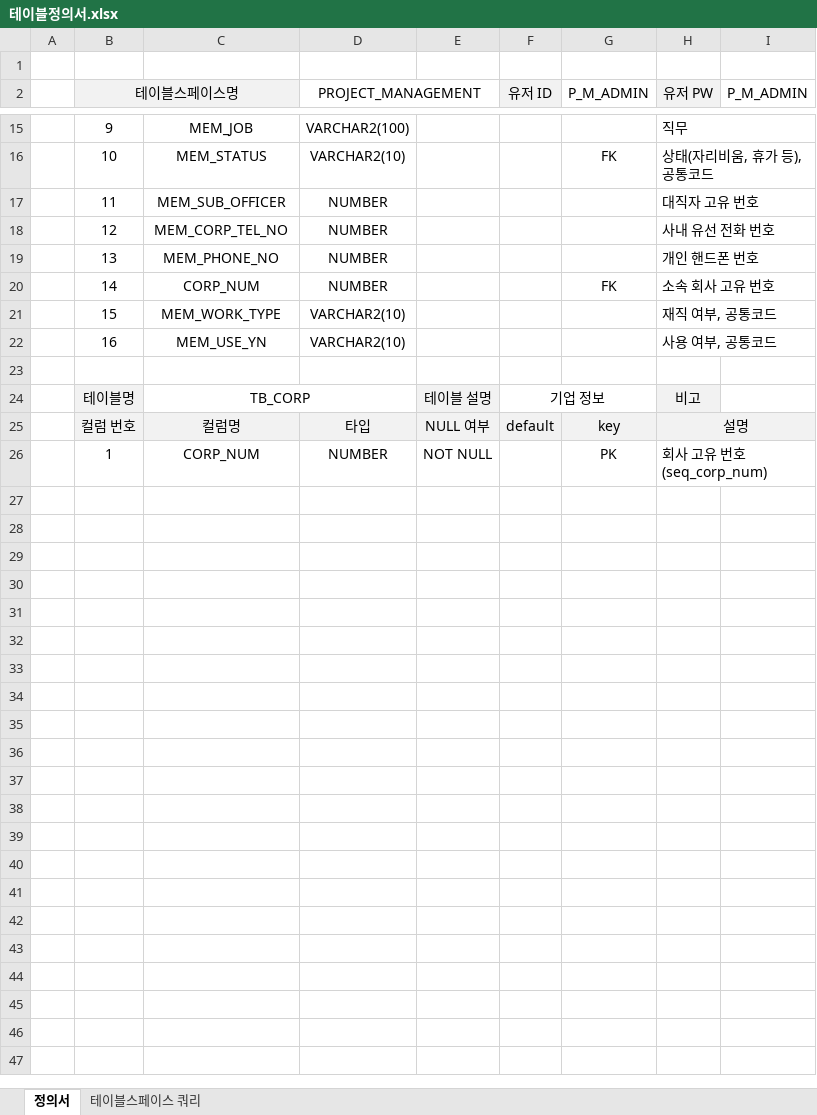
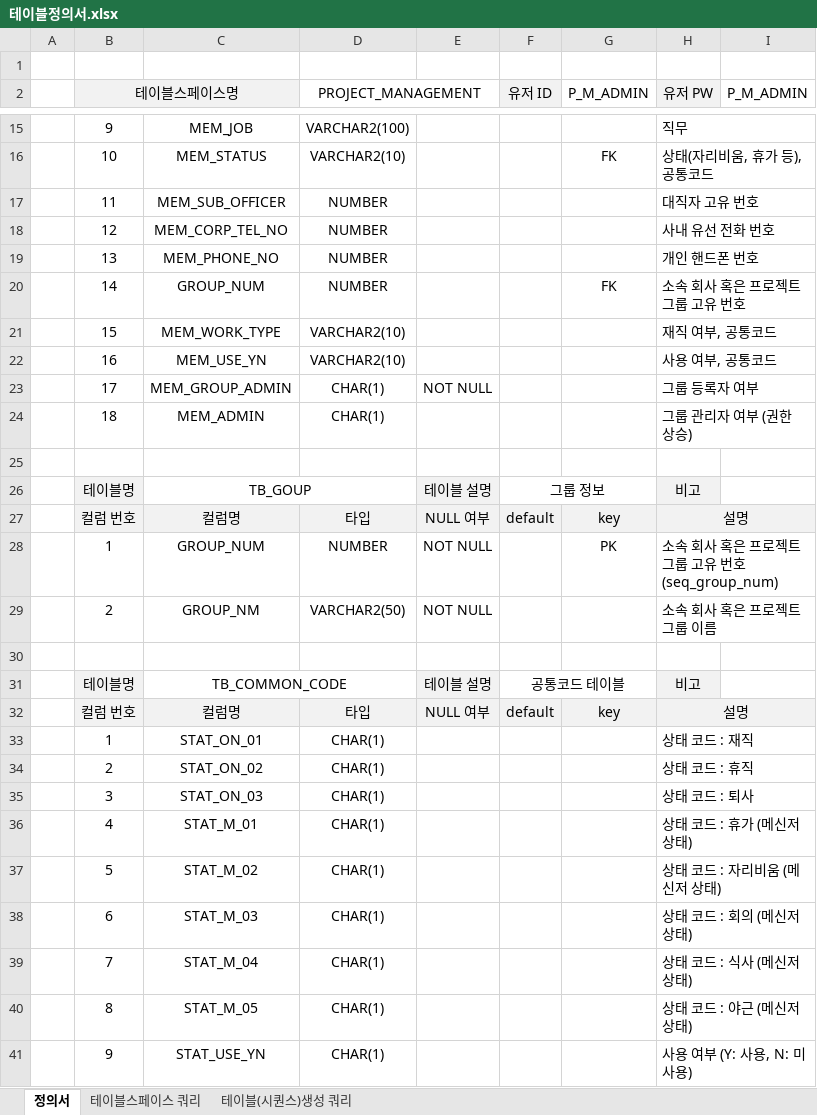
Before and after one commit to sgyoung96/Project_Management, an Excel workbook: docs/테이블정의서.xlsx, sheet 정의서, drawn as a sheet; only a part is shown, gaps mark what is left out; values as stored, in another font and other column widths than the file's, no borders; addresses are those after the commit; the diff names each change by its address in the sheet, - before the commit and + after, or states it on an @@ line.

Commit message:
테이블 설게중

```diff
--- a/docs/테이블정의서.xlsx (sheet 정의서)
+++ b/docs/테이블정의서.xlsx (sheet 정의서)
+sheet tab: 테이블(시퀀스)생성 쿼리
-C20: CORP_NUM
+C20: GROUP_NUM
-H20 (유저 PW): 소속 회사 고유 번호
+H20 (유저 PW): 소속 회사 혹은 프로젝트 그룹 고유 번호
+row 23:  | 17 | MEM_GROUP_ADMIN | CHAR(1) | NOT NULL |  |  | 그룹 등록자 여부
+row 24:  | 18 | MEM_ADMIN | CHAR(1) |  |  |  | 그룹 관리자 여부 (권한 상승)
-C26: TB_CORP
+C26: TB_GOUP
-F26 (유저 ID): 기업 정보
+F26 (유저 ID): 그룹 정보
-C28: CORP_NUM
+C28: GROUP_NUM
-H28 (유저 PW): 회사 고유 번호(seq_corp_num)
+H28 (유저 PW): 소속 회사 혹은 프로젝트 그룹 고유 번호(seq_group_num)
+row 29:  | 2 | GROUP_NM | VARCHAR2(50) | NOT NULL |  |  | 소속 회사 혹은 프로젝트 그룹 이름
+row 30: (empty)
+row 31:  | 테이블명 | TB_COMMON_CODE |  | 테이블 설명 | 공통코드 테이블 |  | 비고
+row 32:  | 컬럼 번호 | 컬럼명 | 타입 | NULL 여부 | default | key | 설명
+row 33:  | 1 | STAT_ON_01 | CHAR(1) |  |  |  | 상태 코드 : 재직
+row 34:  | 2 | STAT_ON_02 | CHAR(1) |  |  |  | 상태 코드 : 휴직
+row 35:  | 3 | STAT_ON_03 | CHAR(1) |  |  |  | 상태 코드 : 퇴사
+row 36:  | 4 | STAT_M_01 | CHAR(1) |  |  |  | 상태 코드 : 휴가 (메신저 상태)
+row 37:  | 5 | STAT_M_02 | CHAR(1) |  |  |  | 상태 코드 : 자리비움 (메신저 상태)
+row 38:  | 6 | STAT_M_03 | CHAR(1) |  |  |  | 상태 코드 : 회의 (메신저 상태)
+row 39:  | 7 | STAT_M_04 | CHAR(1) |  |  |  | 상태 코드 : 식사 (메신저 상태)
+row 40:  | 8 | STAT_M_05 | CHAR(1) |  |  |  | 상태 코드 : 야근 (메신저 상태)
+row 41:  | 9 | STAT_USE_YN | CHAR(1) |  |  |  | 사용 여부 (Y: 사용, N: 미사용)
```
